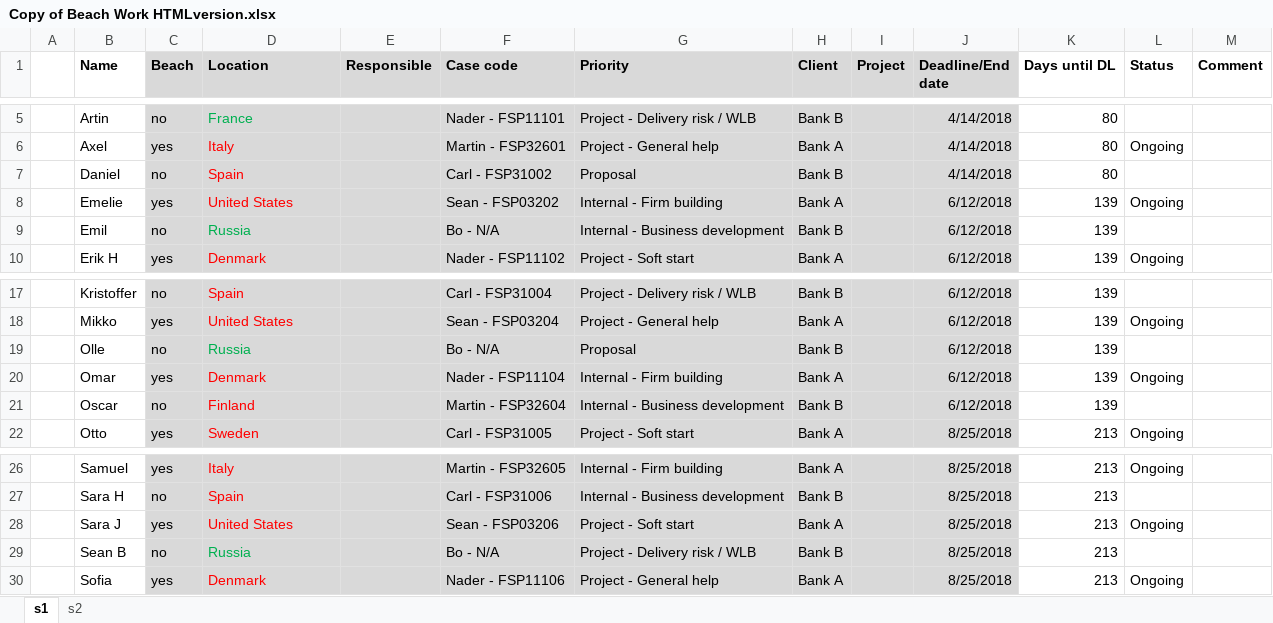
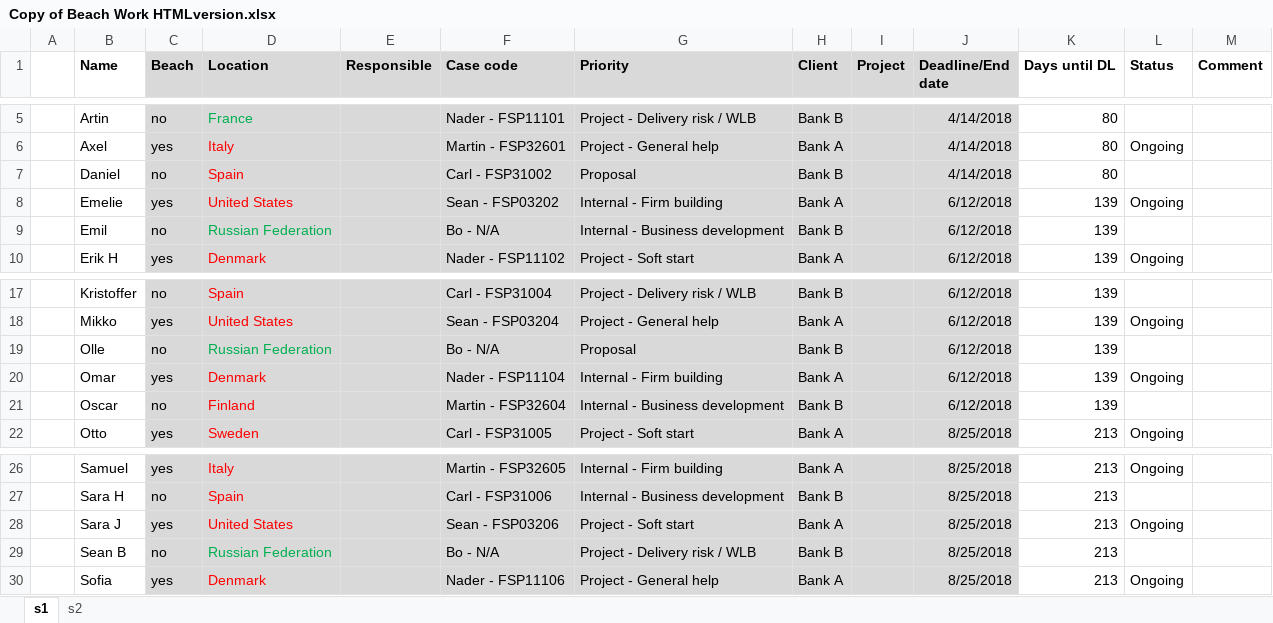
Before and after one commit to omarHazim/DB, an Excel workbook: Copy of Beach Work HTMLversion.xlsx, sheet s1, drawn as a sheet; only a part is shown, gaps mark what is left out; values as stored, in another font and other column widths than the file's, no borders; the diff names each change by its address in the sheet, - before the commit and + after, or states it on an @@ line.

Commit message:
edit the dataset 3

```diff
--- a/Copy of Beach Work HTMLversion.xlsx (sheet s1)
+++ b/Copy of Beach Work HTMLversion.xlsx (sheet s1)
-D9 (Location): Russia
+D9 (Location): Russian Federation
-D19 (Location): Russia
+D19 (Location): Russian Federation
-D29 (Location): Russia
+D29 (Location): Russian Federation
```
Also changed, not shown: 1 other file.
